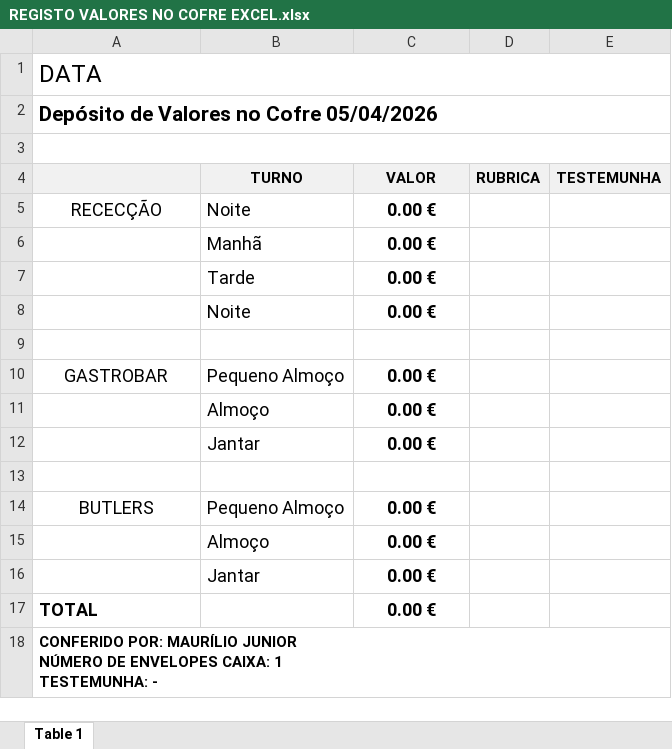
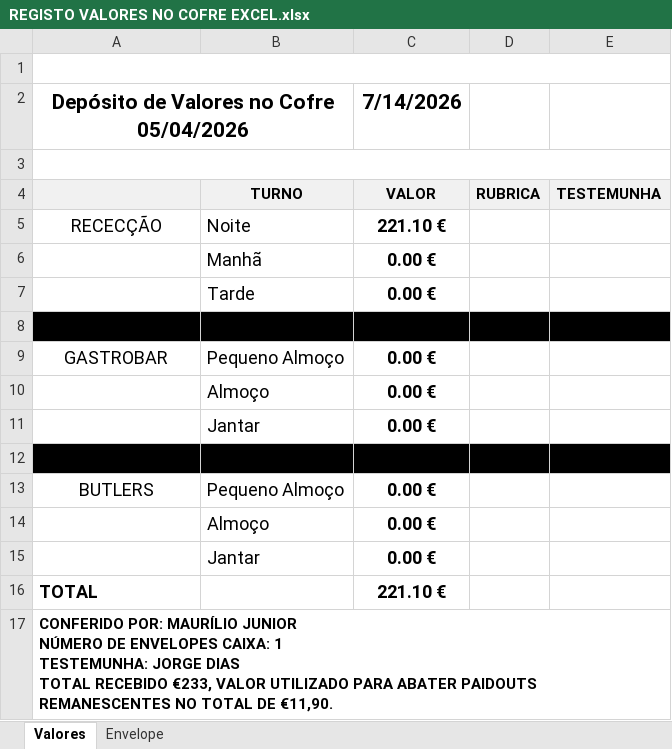
Before and after one commit to NightAuditorMS/ChecklistApp, an Excel workbook: REGISTO VALORES NO COFRE EXCEL.xlsx, sheet Valores, drawn as a sheet; values as stored, in another font and other column widths than the file's, no borders; charts and pictures not drawn; removed rows and columns are numbered as before the commit, all else as after; ↵ is a line break in a cell; the diff names each change by its address in the sheet, - before the commit and + after, or states it on an @@ line.

```diff
--- a/REGISTO VALORES NO COFRE EXCEL.xlsx (sheet Valores)
+++ b/REGISTO VALORES NO COFRE EXCEL.xlsx (sheet Valores)
-sheet tab: Table 1
+sheet tab: Valores
+sheet tab: Envelope
-A1: DATA
+A1: (empty)
-A2 alignment: left
+A2 alignment: center
-A2:E2 merged
+A2:B2 merged
-C2: (empty)
+C2: 7/14/2026
-C5: 0.00 €
+C5: 221.10 €
-row 8:  | Noite | 0.00 €
-A8:E8 fill: none
+A8:E8 fill: #000000
-A12:E12 fill: none
+A12:E12 fill: #000000
-C16: 0.00 €
+C16: 221.10 €
-A17: …1 ↵ TESTEMUNHA: -
+A17: …1 ↵ TESTEMUNHA: JORGE DIAS ↵ TOTAL RECEBIDO €233, VALOR UTILIZADO PARA ABATER PAIDOUTS REMANESCENTES NO TOTAL DE €11,90.
```
Also changed, not shown: charts or pictures, 2 other files.
